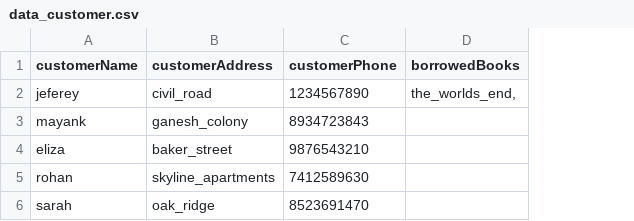
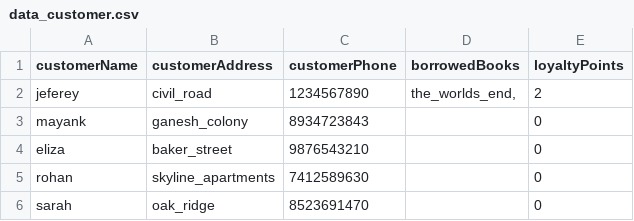
Before and after one commit to amoghsbaviskar-bit/library_management, a CSV file: data_customer.csv, drawn as a sheet; the diff names each change by its address in the sheet, - before the commit and + after, or states it on an @@ line.

Commit message:
Fix book stock count and enhance customer data structure with loyalty points

```diff
--- a/data_customer.csv
+++ b/data_customer.csv
+column E (loyaltyPoints), rows 2-6: 2 | 0 | 0 | 0 | 0
```
Also changed, not shown: data_book.csv, 1 other file.
